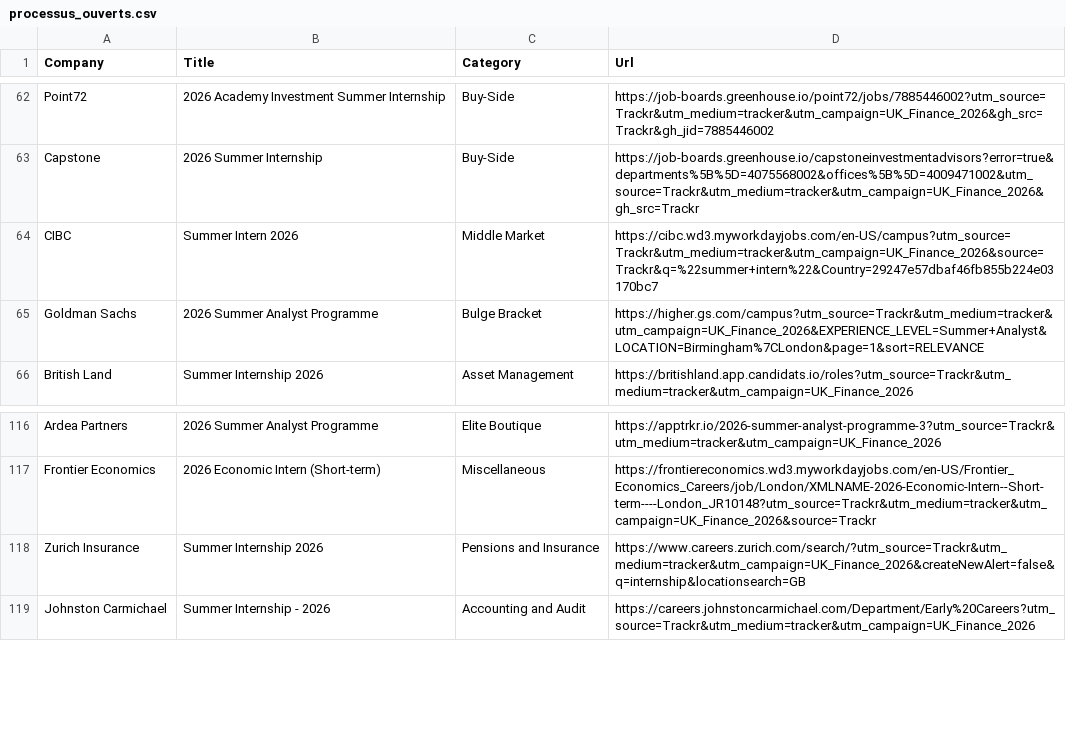
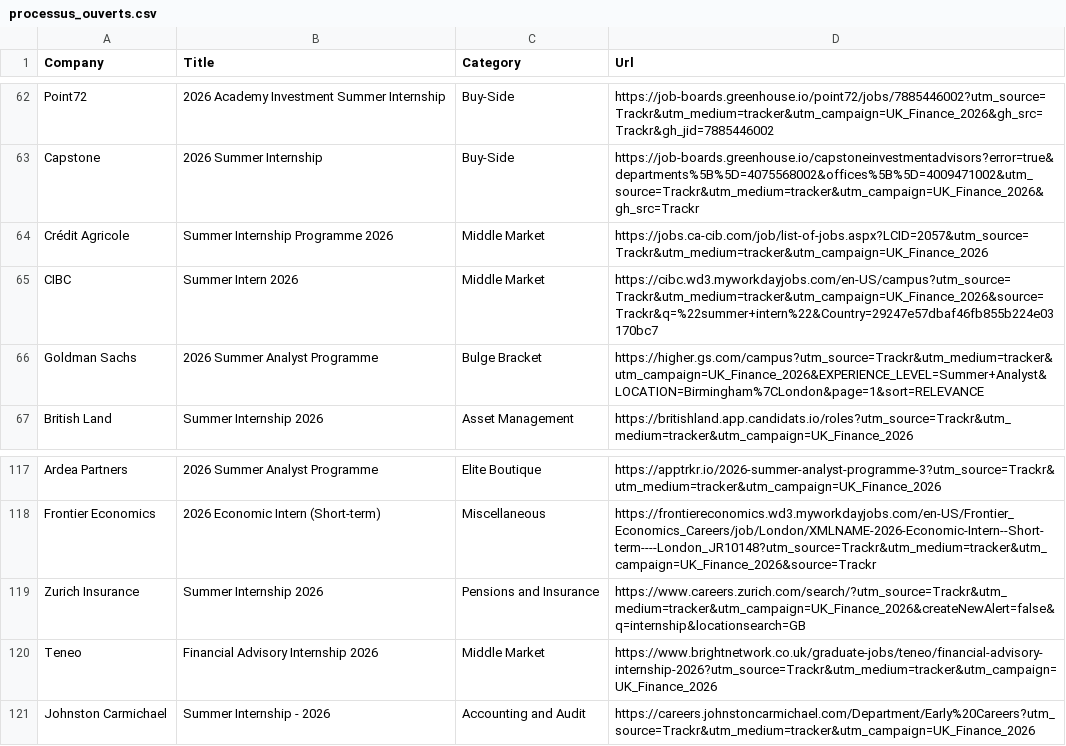
Before and after one commit to ludovicstvys/SummerIntern, a CSV file: processus_ouverts.csv, drawn as a sheet; only a part is shown, gaps mark what is left out.

```diff
--- a/processus_ouverts.csv
+++ b/processus_ouverts.csv
@@ -63,2 +63,3 @@ Point72,2026 Academy Investment Summer Internship,Buy-Side,https://job-boards.gr
 Capstone,2026 Summer Internship,Buy-Side,https://job-boards.greenhouse.io/capstoneinvestmentadvisors?error=true&departments%5B%5D=4075568002&offices%5B%5D=4009471002&utm_source=Trackr&utm_medium=tracker&utm_campaign=UK_Finance_2026&gh_src=Trackr
+Crédit Agricole,Summer Internship Programme 2026,Middle Market,https://jobs.ca-cib.com/job/list-of-jobs.aspx?LCID=2057&utm_source=Trackr&utm_medium=tracker&utm_campaign=UK_Finance_2026
 CIBC,Summer Intern 2026,Middle Market,https://cibc.wd3.myworkdayjobs.com/en-US/campus?utm_source=Trackr&utm_medium=tracker&utm_campaign=UK_Finance_2026&source=Trackr&q=%22summer+intern%22&Country=29247e57dbaf46fb855b224e03170bc7
@@ -118,2 +119,3 @@ Frontier Economics,2026 Economic Intern (Short-term),Miscellaneous,https://front
 Zurich Insurance,Summer Internship 2026,Pensions and Insurance,https://www.careers.zurich.com/search/?utm_source=Trackr&utm_medium=tracker&utm_campaign=UK_Finance_2026&createNewAlert=false&q=internship&locationsearch=GB
+Teneo,Financial Advisory Internship 2026,Middle Market,https://www.brightnetwork.co.uk/graduate-jobs/teneo/financial-advisory-internship-2026?utm_source=Trackr&utm_medium=tracker&utm_campaign=UK_Finance_2026
 Johnston Carmichael,Summer Internship - 2026,Accounting and Audit,https://careers.johnstoncarmichael.com/Department/Early%20Careers?utm_source=Trackr&utm_medium=tracker&utm_campaign=UK_Finance_2026
```
